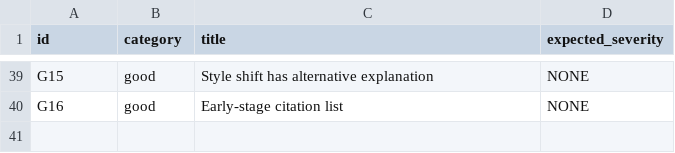
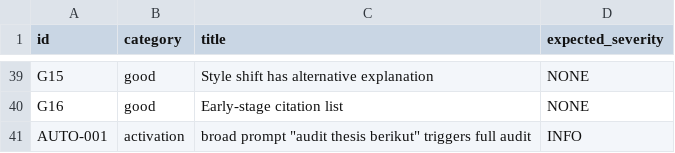
Before and after one commit to ARKANAALZAIR/thesis-debugger, a CSV file: examples/benchmark-manifest.csv, drawn as a sheet; only a part is shown, gaps mark what is left out.

Commit message:
feat: add Thesis Debugger Claude Skill v2.2.0

```diff
--- a/examples/benchmark-manifest.csv
+++ b/examples/benchmark-manifest.csv
@@ -40 +40,2 @@ G15,good,Style shift has alternative explanation,NONE
 G16,good,Early-stage citation list,NONE
+AUTO-001,activation,broad prompt "audit thesis berikut" triggers full audit,INFO
```
Also changed, not shown: 9 other files.
